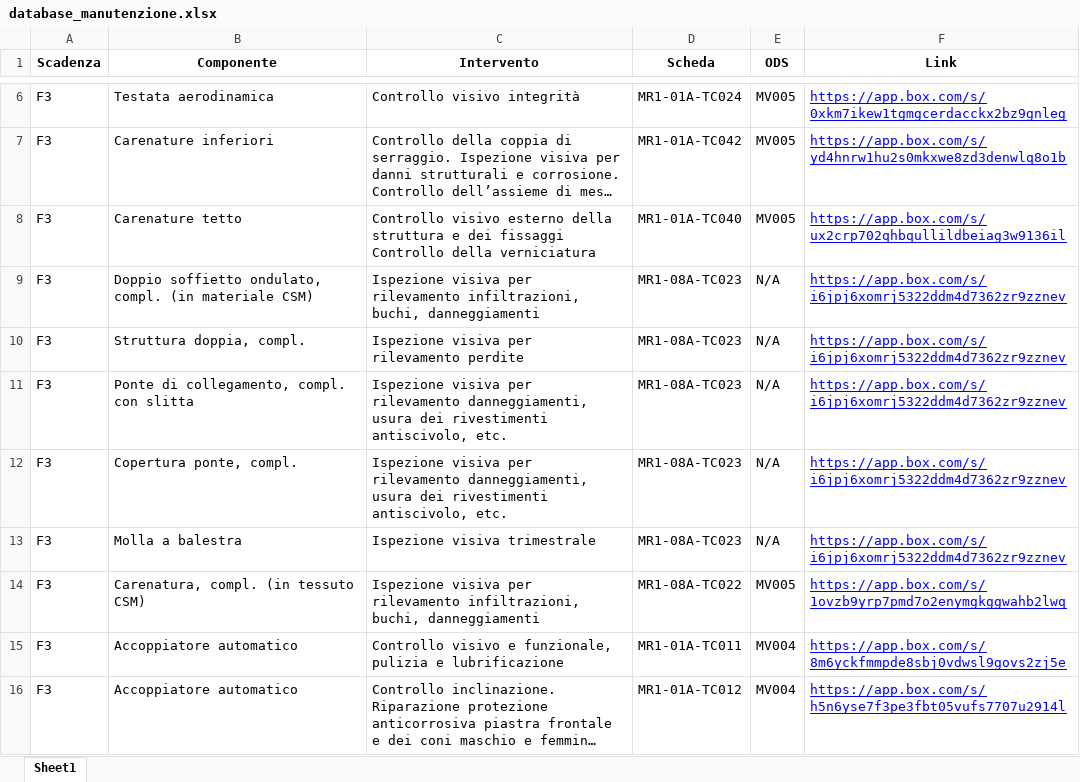
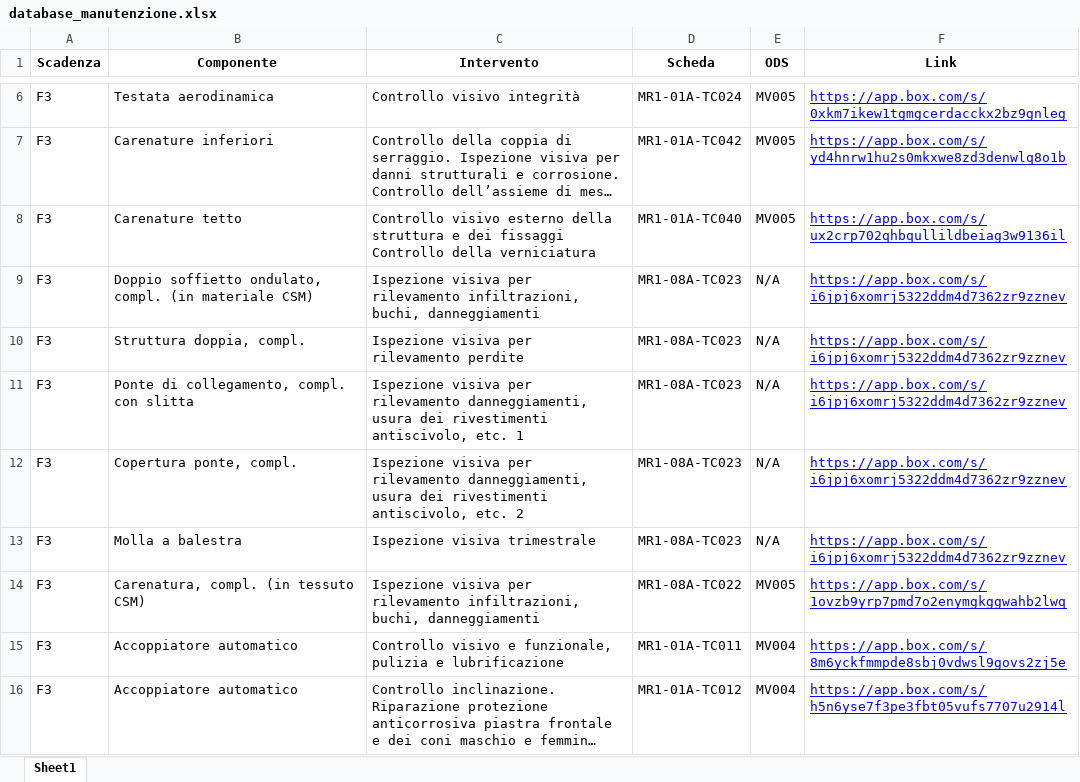
Before and after one commit to ivancolantuono/manutenzione-treni, an Excel workbook: database_manutenzione.xlsx, sheet Sheet1, drawn as a sheet; only a part is shown, gaps mark what is left out; long unchanged cells end in …; values as stored, in another font and other column widths than the file's, no borders; the diff names each change by its address in the sheet, - before the commit and + after, or states it on an @@ line.

Commit message:
Add files via upload

```diff
--- a/database_manutenzione.xlsx (sheet Sheet1)
+++ b/database_manutenzione.xlsx (sheet Sheet1)
-C11 (Intervento): …antiscivolo, etc.
+C11 (Intervento): …antiscivolo, etc. 1
-C12 (Intervento): …antiscivolo, etc.
+C12 (Intervento): …antiscivolo, etc. 2
```
